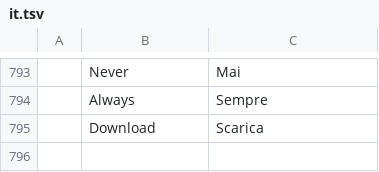
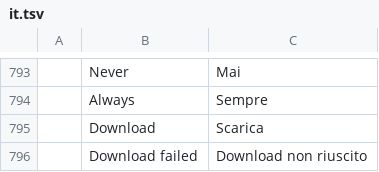
Before and after one commit to meska/gnobbi, a TSV file: crates/matrix-desktop/locales/it.tsv, drawn as a sheet; only a part is shown, gaps mark what is left out; the diff names each change by its address in the sheet, - before the commit and + after, or states it on an @@ line.

Commit message:
Automatic download: the row choice and the button are tested, a failed download the user asked for says so, iOS does not keep an unknown network

```diff
--- a/crates/matrix-desktop/locales/it.tsv
+++ b/crates/matrix-desktop/locales/it.tsv
+row 796:  | Download failed | Download non riuscito
```
Also changed, not shown: 5 other files.
